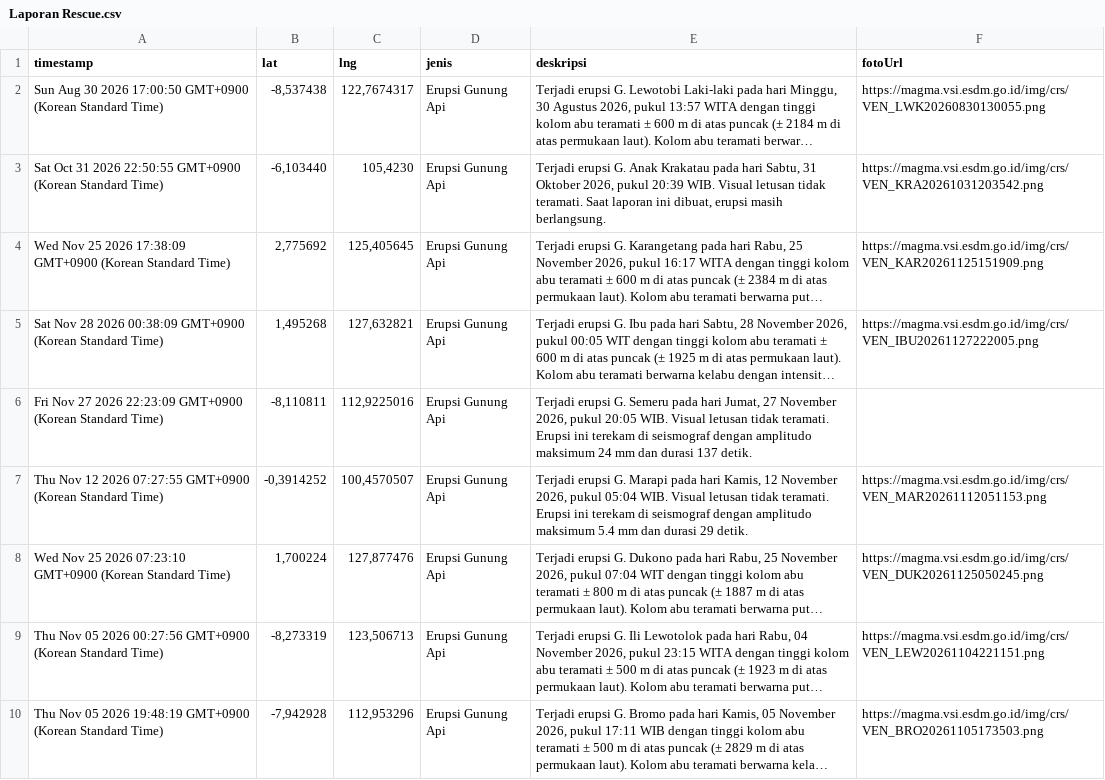
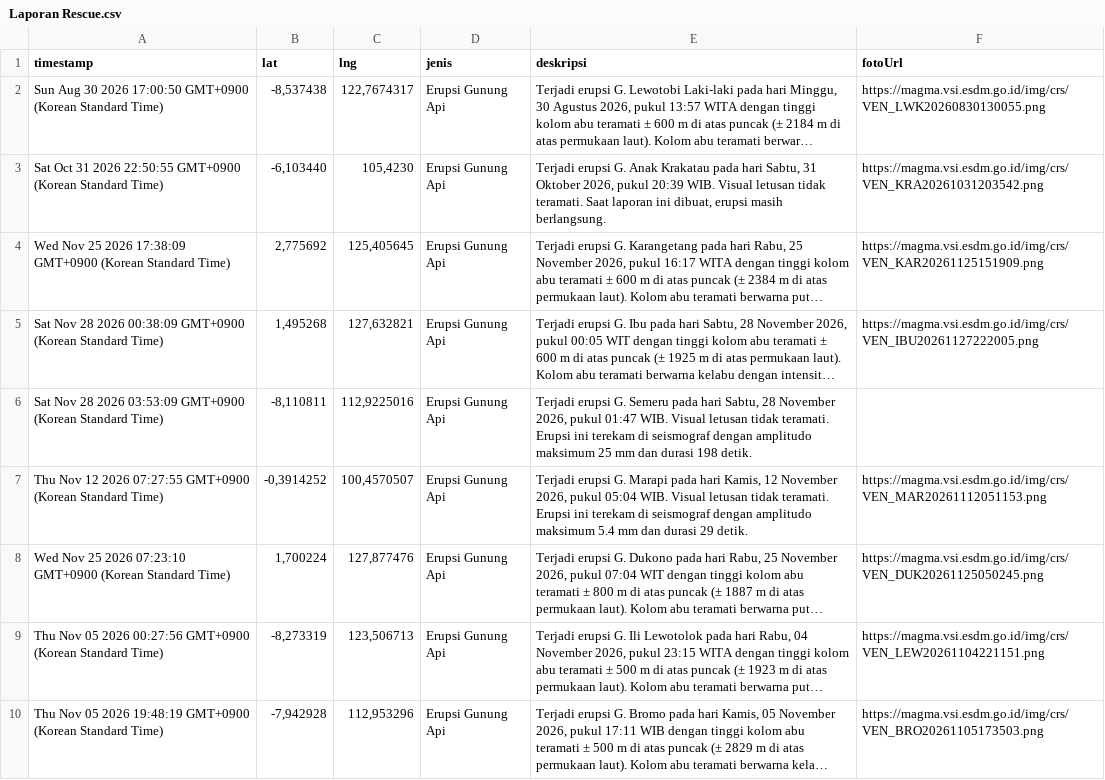
Before and after one commit to gpmlabuangnamrole-cell/Rescue, a CSV file: Laporan Rescue.csv, drawn as a sheet; only a part is shown; long unchanged cells end in …; the diff names each change by its address in the sheet, - before the commit and + after, or states it on an @@ line.

Commit message:
Update Laporan Rescue otomatis dari Google Sheet

```diff
--- a/Laporan Rescue.csv
+++ b/Laporan Rescue.csv
-A6 (timestamp): Fri Nov 27 2026 22:23:09 GMT+0900 (Korean…
+A6 (timestamp): Sat Nov 28 2026 03:53:09 GMT+0900 (Korean…
-E6 (deskripsi): …pada hari Jumat, 27 November 2026, pukul 20:05 WIB. Visual letusan tidak teramati. Erupsi ini terekam di seismograf dengan amplitudo maksimum 24 mm dan durasi 137 detik.
+E6 (deskripsi): …pada hari Sabtu, 28 November 2026, pukul 01:47 WIB. Visual letusan tidak teramati. Erupsi ini terekam di seismograf dengan amplitudo maksimum 25 mm dan durasi 198 detik.
```
